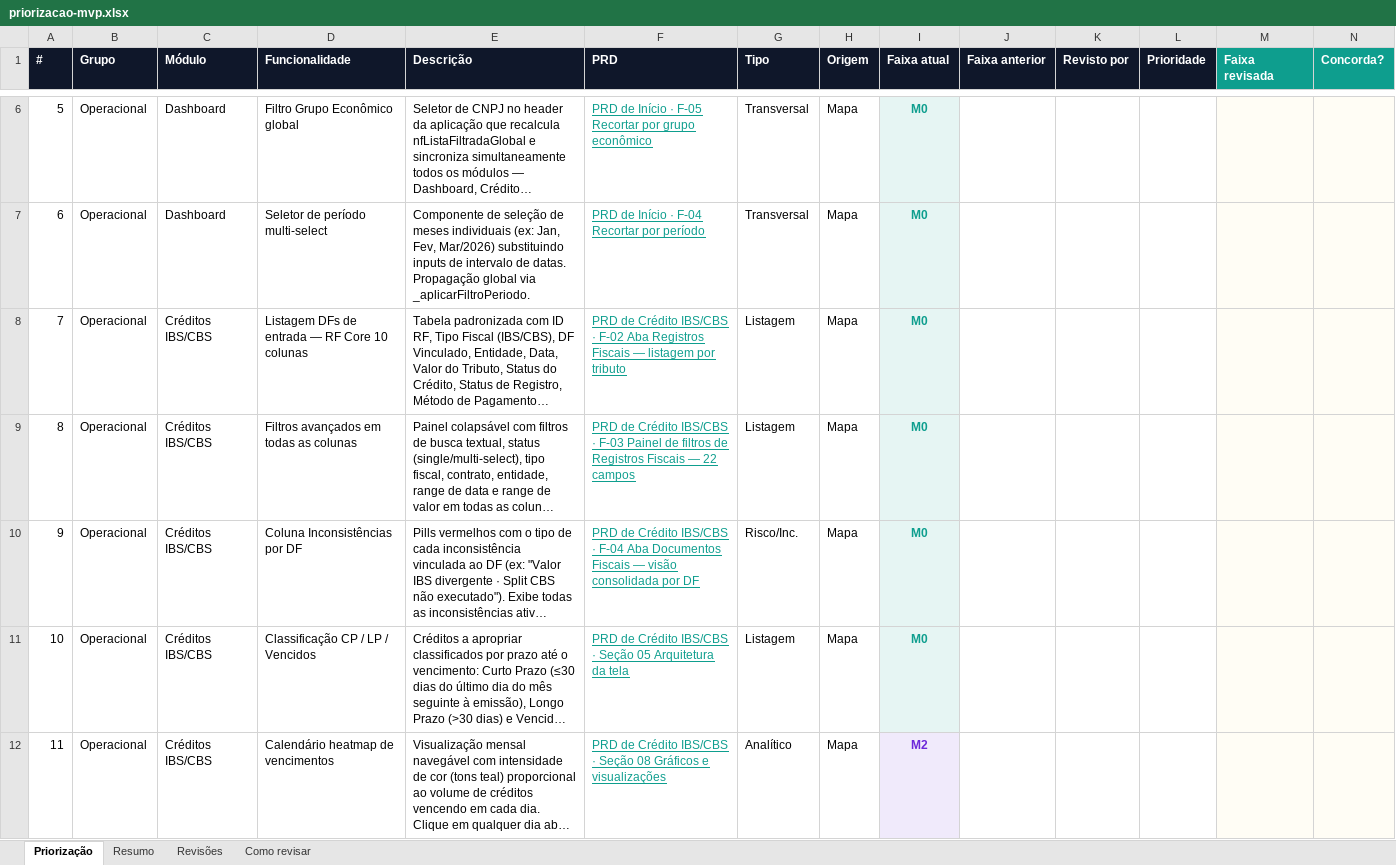
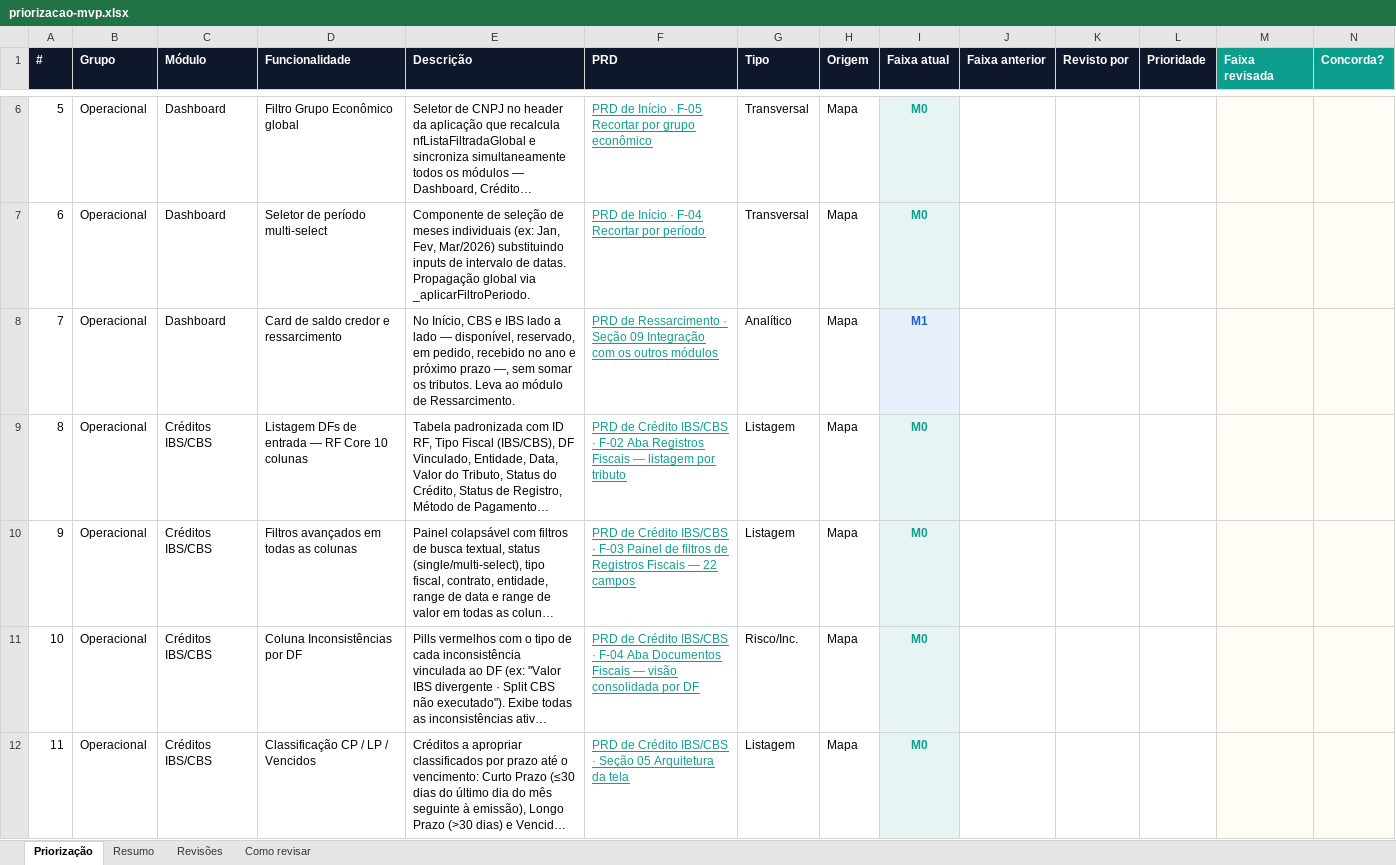
Before and after one commit to Inchausti/SplitHubDemo, an Excel workbook: docs/docs/priorizacao-mvp.xlsx, sheet Priorização, drawn as a sheet; only a part is shown, gaps mark what is left out; the shorter side is filled out with more unchanged rows; long unchanged cells end in …; values as stored, in another font and other column widths than the file's, no borders; addresses are those after the commit; rows hold the shown columns only; the diff covers the shown part only; the diff names each change by its address in the sheet, - before the commit and + after, or states it on an @@ line.

```diff
--- a/docs/docs/priorizacao-mvp.xlsx (sheet Priorização)
+++ b/docs/docs/priorizacao-mvp.xlsx (sheet Priorização)
+row 8: 7 | Operacional | Dashboard | Card de saldo credor e ressarcimento | No Início, CBS e IBS lado a lado — disponível, reservado, em pedido, recebido no ano e próximo prazo —, sem somar os tributos. Leva ao módulo de Ressarcimento. | PRD de Ressarcimento · Seção 09 Integração com os outros módulos | Analítico | Mapa | M1
@@ column A (#) renumbered from row 9 down @@
```
Also changed, not shown: 5 added rows and 3 edited cells elsewhere in this sheet, sheet Resumo, sheet Como revisar, src/docs/priorizacao-mvp.xlsx, 10 other files.
